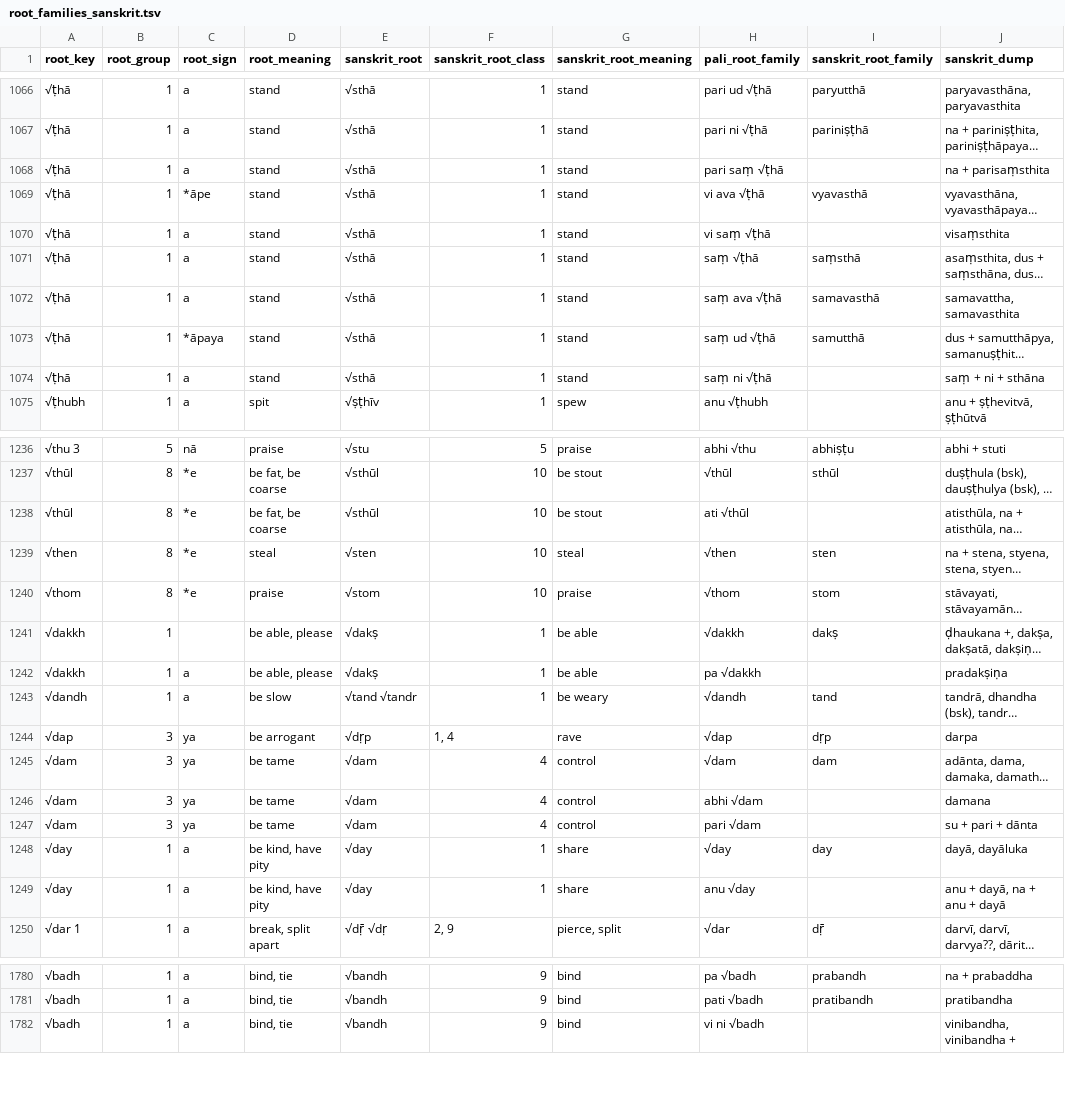
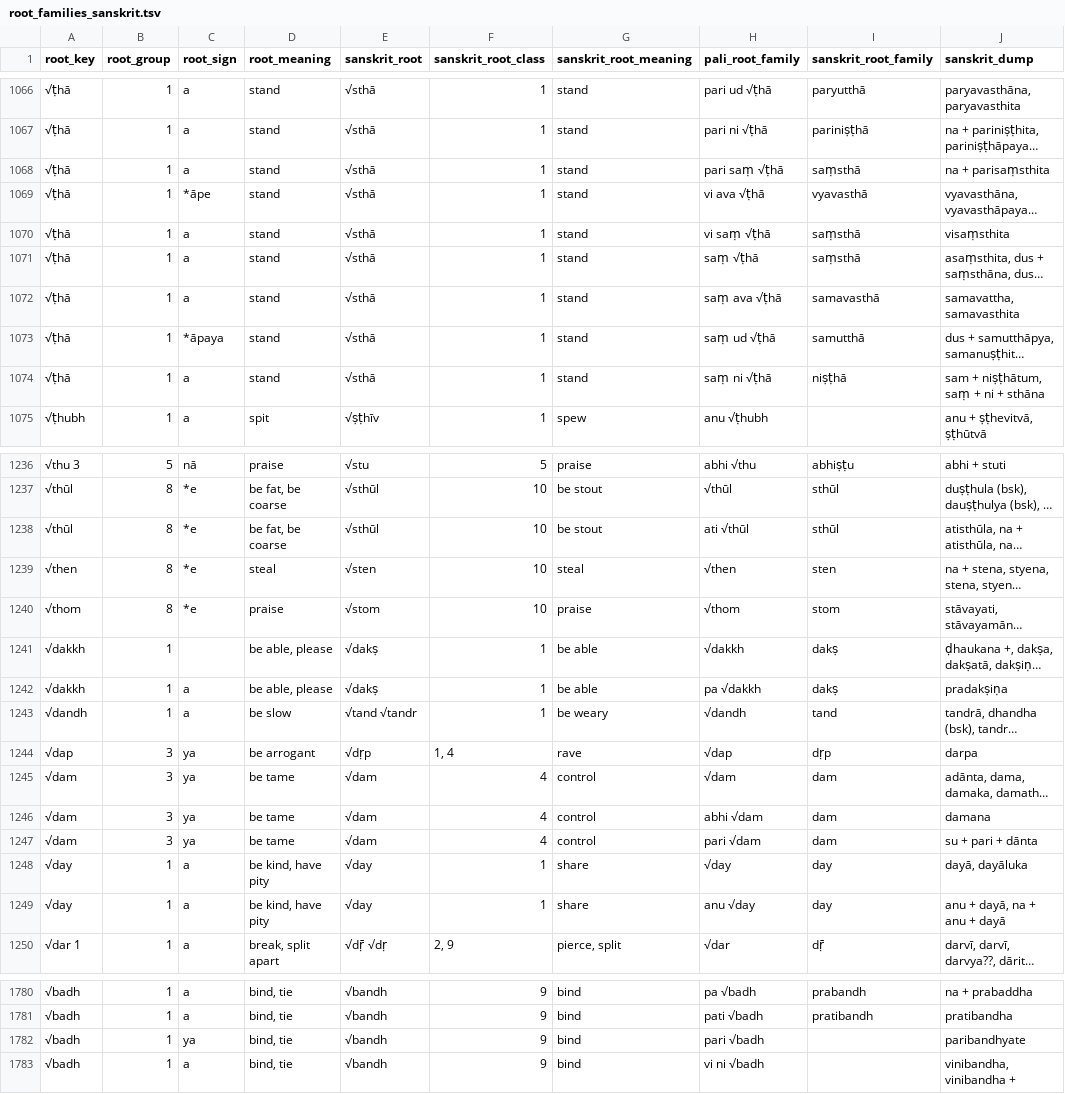
Before and after one commit to digitalpalidictionary/dpd-db, a TSV file: db/sanskrit/root_families_sanskrit.tsv, drawn as a sheet; only a part is shown, gaps mark what is left out; long unchanged cells end in …; the diff covers the shown part only; the diff names each change by its address in the sheet, - before the commit and + after, or states it on an @@ line.

Commit message:
data update

```diff
--- a/db/sanskrit/root_families_sanskrit.tsv
+++ b/db/sanskrit/root_families_sanskrit.tsv
-I1068 (sanskrit_root_family): (empty)
+I1068 (sanskrit_root_family): saṃsthā
-I1070 (sanskrit_root_family): (empty)
+I1070 (sanskrit_root_family): saṃsthā
-I1074 (sanskrit_root_family): (empty)
+I1074 (sanskrit_root_family): niṣṭhā
-J1074 (sanskrit_dump): saṃ + ni + sthāna
+J1074 (sanskrit_dump): sam + niṣṭhātum, saṃ + ni + sthāna
-I1238 (sanskrit_root_family): (empty)
+I1238 (sanskrit_root_family): sthūl
-I1242 (sanskrit_root_family): (empty)
+I1242 (sanskrit_root_family): dakṣ
-I1246:I1247 (sanskrit_root_family): (empty)
+I1246:I1247 (sanskrit_root_family): dam
-I1249 (sanskrit_root_family): (empty)
+I1249 (sanskrit_root_family): day
+row 1782: √badh | 1 | ya | bind, tie | √bandh | 9 | bind | pari √badh |  | paribandhyate
```
Also changed, not shown: 32 edited cells elsewhere in this file, db_tests/tests_internal.tsv, 7 other files.
